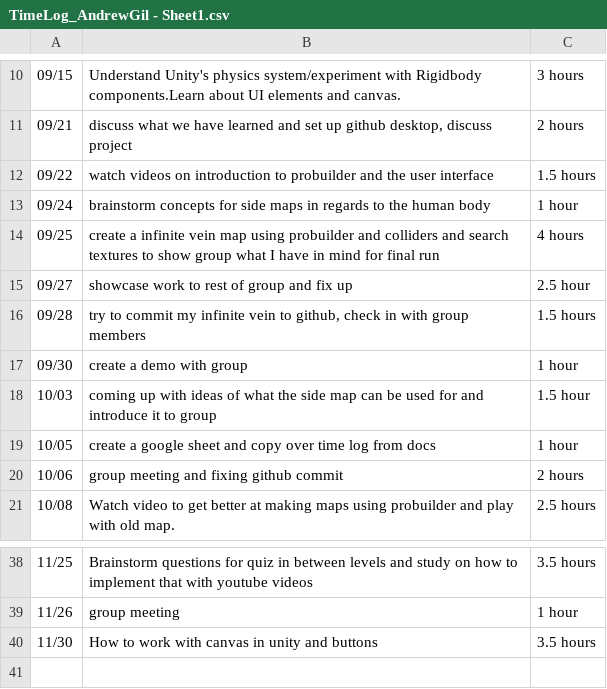
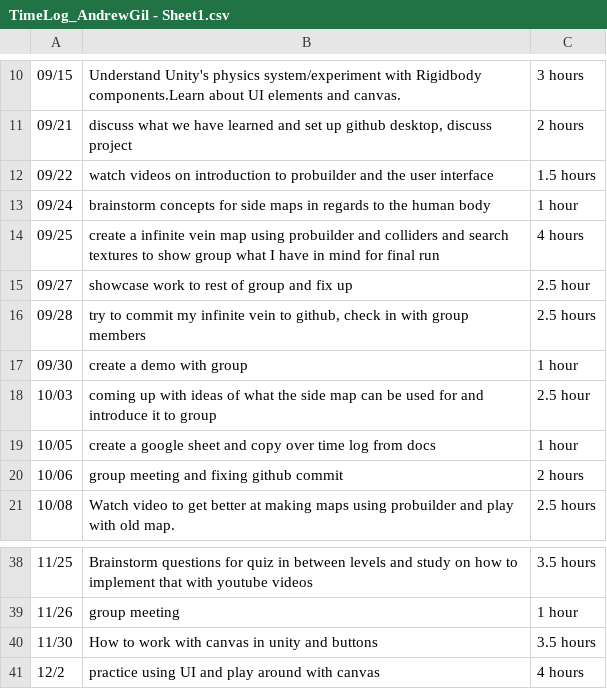
Before and after one commit to Kazuto1120/chocohippo, a CSV file: TimeLog_AndrewGil - Sheet1.csv, drawn as a sheet; only a part is shown, gaps mark what is left out.

Commit message:
Update TimeLog_AndrewGil - Sheet1.csv

```diff
--- a/TimeLog_AndrewGil - Sheet1.csv
+++ b/TimeLog_AndrewGil - Sheet1.csv
@@ -15,5 +15,5 @@
 09/27,showcase work to rest of group and fix up,2.5 hour
-09/28,"try to commit my infinite vein to github, check in with group members",1.5 hours
+09/28,"try to commit my infinite vein to github, check in with group members",2.5 hours
 09/30,create a demo with group,1 hour
-10/03,coming up with ideas of what the side map can be used for and introduce it to group,1.5 hour
+10/03,coming up with ideas of what the side map can be used for and introduce it to group,2.5 hour
 10/05,create a google sheet and copy over time log from docs,1 hour
@@ -40 +40,2 @@
 11/30, How to work with canvas in unity and buttons, 3.5 hours
+12/2, practice using UI and play around with canvas, 4 hours
```
